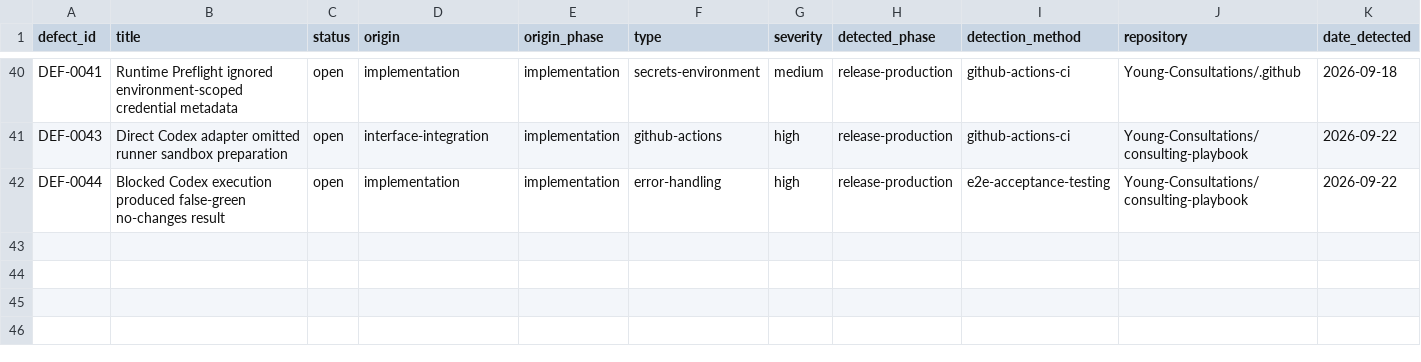
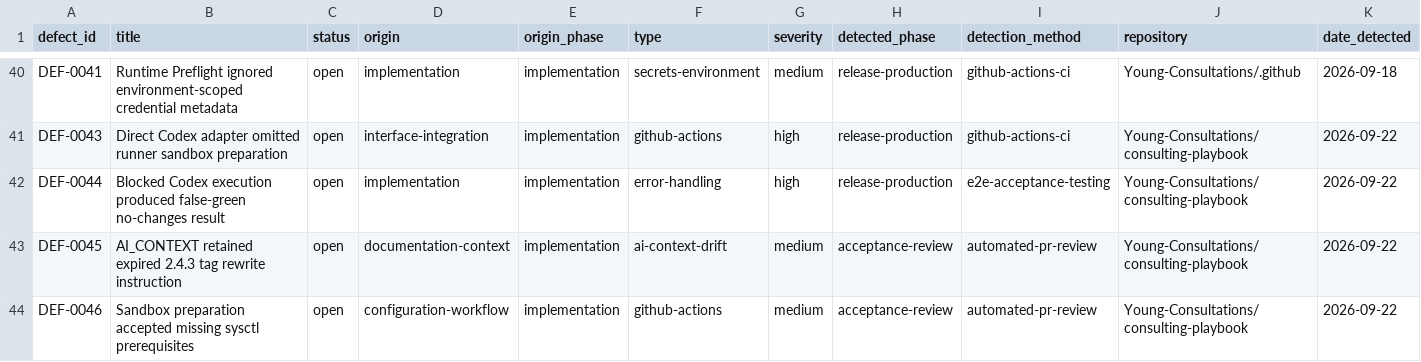
Before and after one commit to Young-Consultations/consulting-playbook, a CSV file: ai-sdlc/defects/defect-ledger.csv, drawn as a sheet; only a part is shown, gaps mark what is left out; rows hold the shown columns only; the diff names each change by its address in the sheet, - before the commit and + after, or states it on an @@ line.

Commit message:
Record review-detected context and sandbox defects

```diff
--- a/ai-sdlc/defects/defect-ledger.csv
+++ b/ai-sdlc/defects/defect-ledger.csv
+row 43: DEF-0045 | AI_CONTEXT retained expired 2.4.3 tag rewrite instruction | open | documentation-context | implementation | ai-context-drift | medium | acceptance-review | automated-pr-review | Young-Consultations/consulting-playbook | 2026-09-22
+row 44: DEF-0046 | Sandbox preparation accepted missing sysctl prerequisites | open | configuration-workflow | implementation | github-actions | medium | acceptance-review | automated-pr-review | Young-Consultations/consulting-playbook | 2026-09-22
```
